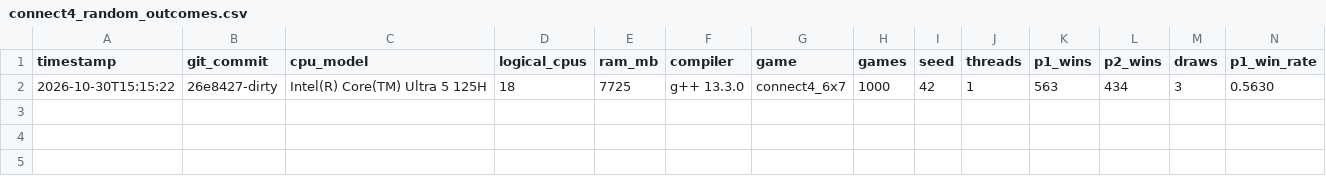
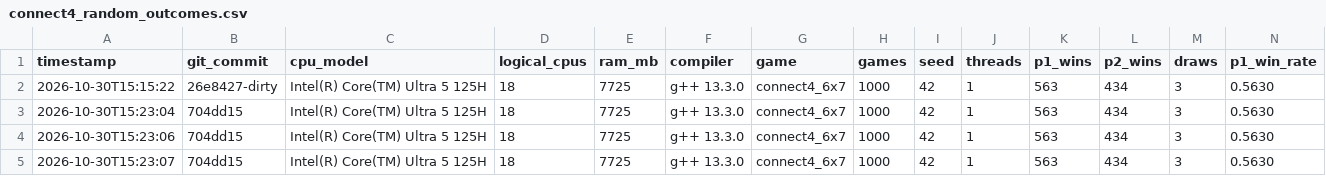
Before and after one commit to AvanishSalunke/Adaptive-Virtual-Loss-MCTS, a CSV file: results/connect4_random_outcomes.csv, drawn as a sheet; only a part is shown; rows hold the shown columns only; the diff names each change by its address in the sheet, - before the commit and + after, or states it on an @@ line.

```diff
--- a/results/connect4_random_outcomes.csv
+++ b/results/connect4_random_outcomes.csv
+row 3: 2026-10-30T15:23:04 | 704dd15 | Intel(R) Core(TM) Ultra 5 125H | 18 | 7725 | g++ 13.3.0 | connect4_6x7 | 1000 | 42 | 1 | 563 | 434 | 3 | 0.5630
+row 4: 2026-10-30T15:23:06 | 704dd15 | Intel(R) Core(TM) Ultra 5 125H | 18 | 7725 | g++ 13.3.0 | connect4_6x7 | 1000 | 42 | 1 | 563 | 434 | 3 | 0.5630
+row 5: 2026-10-30T15:23:07 | 704dd15 | Intel(R) Core(TM) Ultra 5 125H | 18 | 7725 | g++ 13.3.0 | connect4_6x7 | 1000 | 42 | 1 | 563 | 434 | 3 | 0.5630
```
Also changed, not shown: results/connect4_random_speed.csv, 1 other file.
